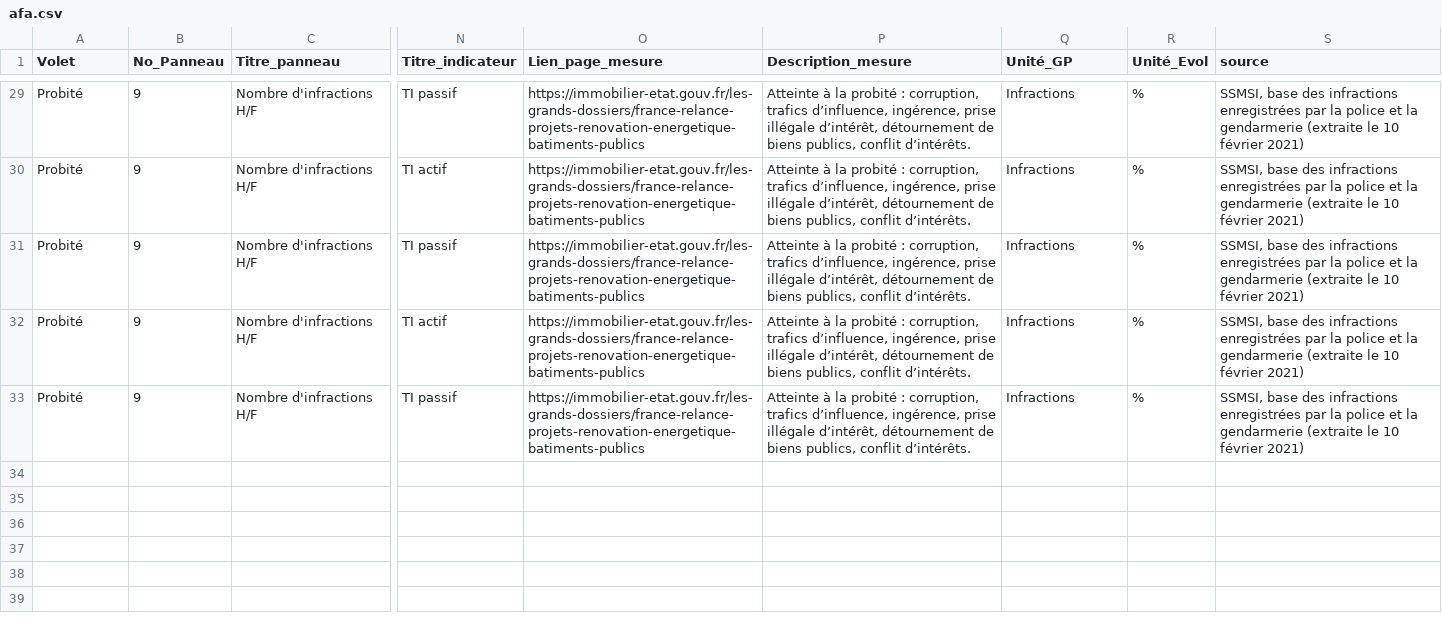
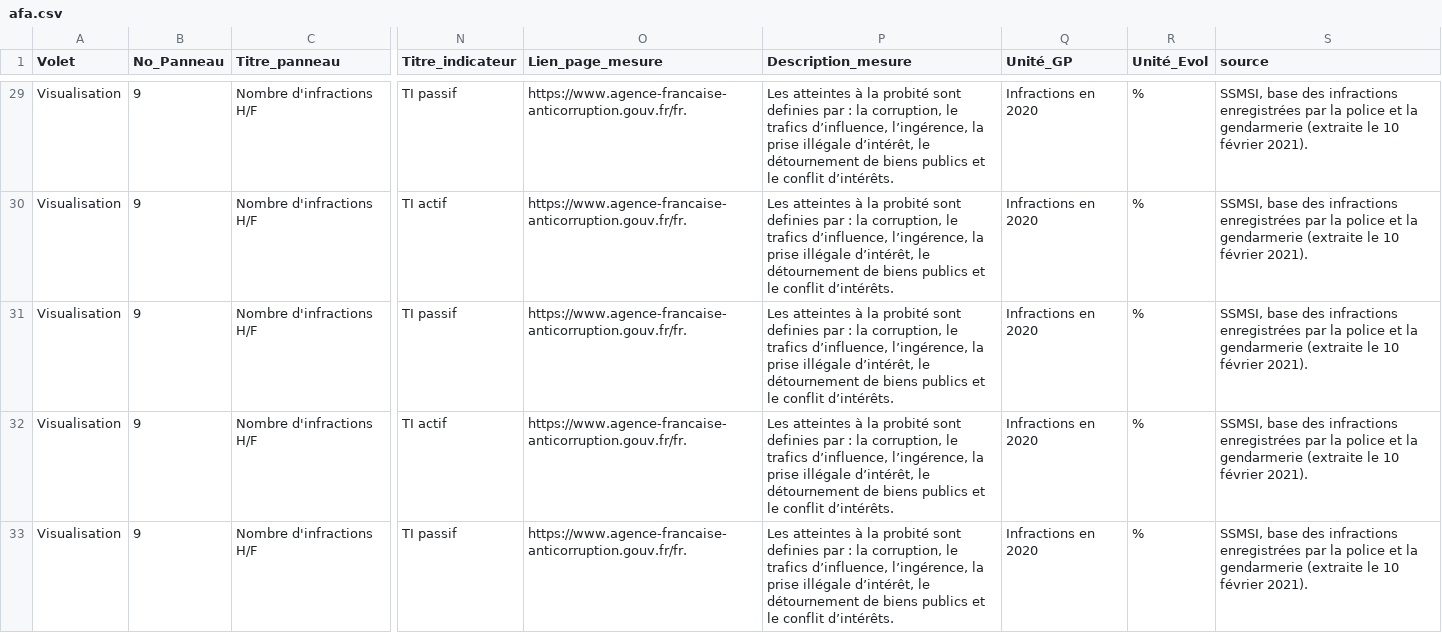
Before and after one commit to 139bercy/dashboard_widgets, a CSV file: dashboard-configuration/afa.csv, drawn as a sheet; only a part is shown, gaps mark what is left out; the diff covers the shown part only; the diff names each change by its address in the sheet, - before the commit and + after, or states it on an @@ line.

```diff
--- a/dashboard-configuration/afa.csv
+++ b/dashboard-configuration/afa.csv
-A29:A33 (Volet): Probité
+A29:A33 (Volet): Visualisation
-O29:O33 (Lien_page_mesure): https://immobilier-etat.gouv.fr/les-grands-dossiers/france-relance-projets-renovation-energetique-batiments-publics
+O29:O33 (Lien_page_mesure): https://www.agence-francaise-anticorruption.gouv.fr/fr.
-P29:P33 (Description_mesure): Atteinte à la probité : corruption, trafics d’influence, ingérence, prise illégale d’intérêt, détournement de biens publics, conflit d’intérêts.
+P29:P33 (Description_mesure): Les atteintes à la probité sont definies par : la corruption, le trafics d’influence, l’ingérence, la prise illégale d’intérêt, le détournement de biens publics et le conflit d’intérêts.
-Q29:Q33 (Unité_GP): Infractions
+Q29:Q33 (Unité_GP): Infractions en 2020
-S29:S33 (source): …10 février 2021)
+S29:S33 (source): …10 février 2021).
```
Also changed, not shown: 160 edited cells elsewhere in this file, 5 other files.
